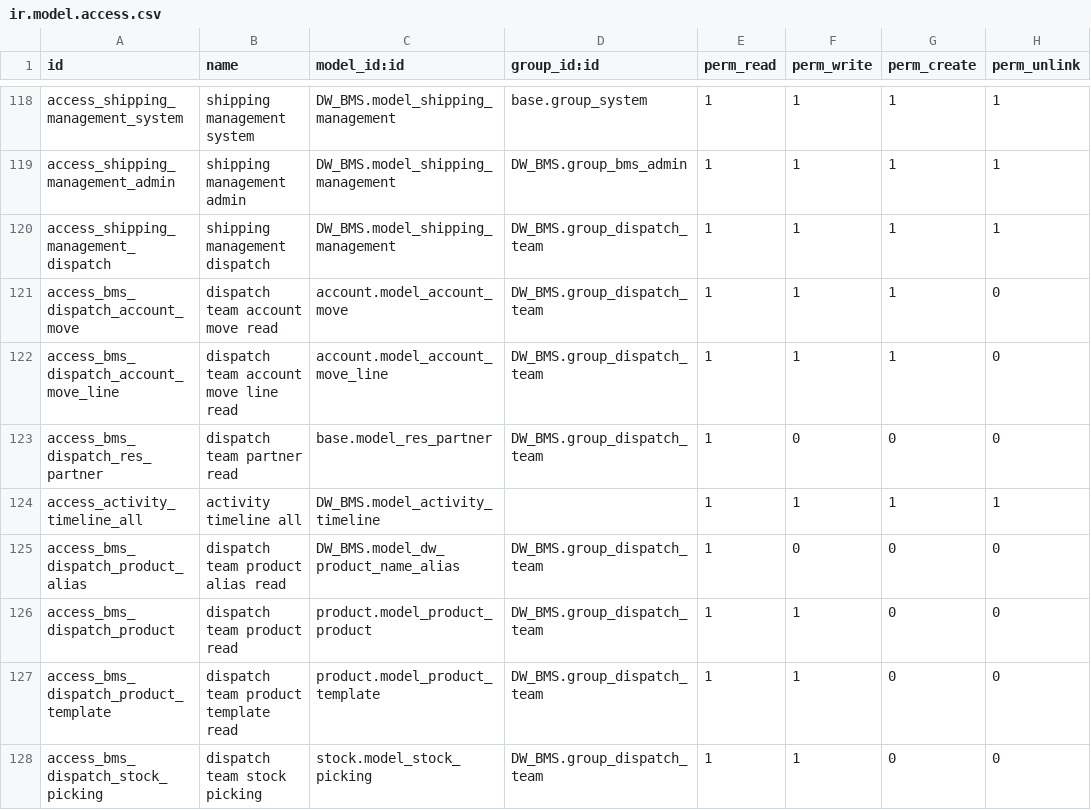
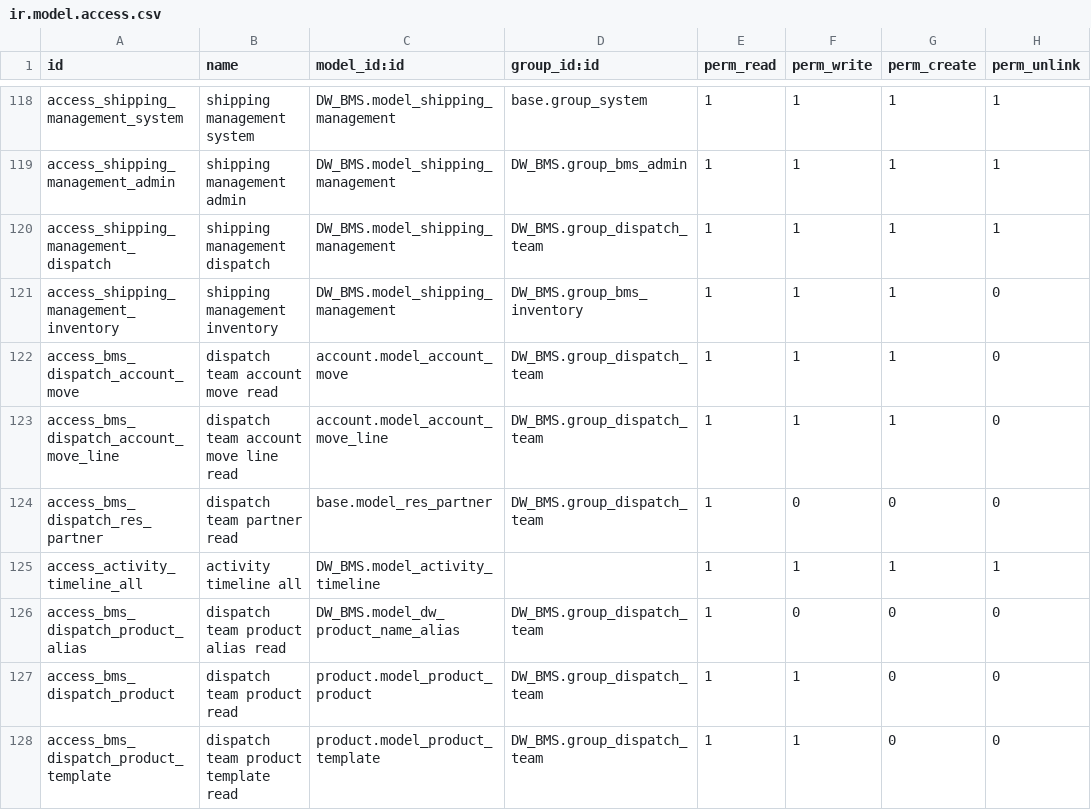
Before and after one commit to ashurohom/Business-Management-System, a CSV file: DW_BMS/security/ir.model.access.csv, drawn as a sheet; only a part is shown, gaps mark what is left out; the shorter side is filled out with more unchanged rows; the diff names each change by its address in the sheet, - before the commit and + after, or states it on an @@ line.

Commit message:
in job work module added a issue report and access rights

```diff
--- a/DW_BMS/security/ir.model.access.csv
+++ b/DW_BMS/security/ir.model.access.csv
+row 121: access_shipping_management_inventory | shipping management inventory | DW_BMS.model_shipping_management | DW_BMS.group_bms_inventory | 1 | 1 | 1 | 0
```
Also changed, not shown: DW_JOB_WORK/security/ir.model.access.csv, 13 other files.
